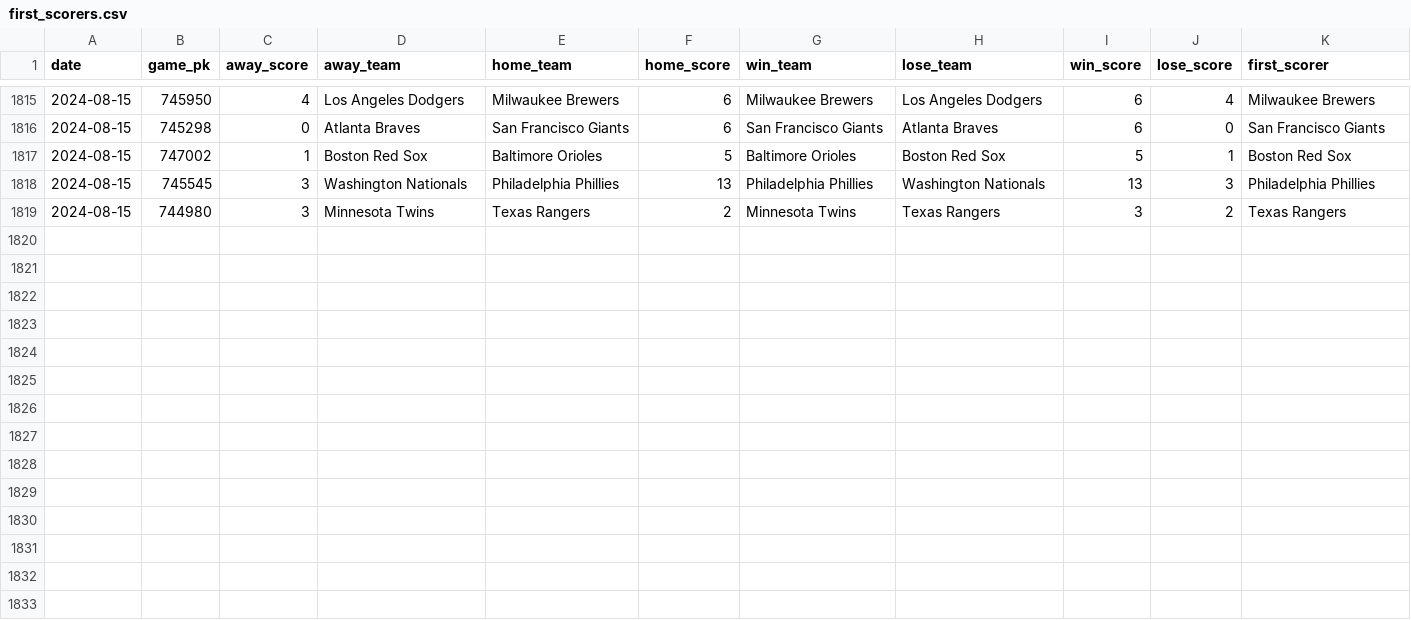
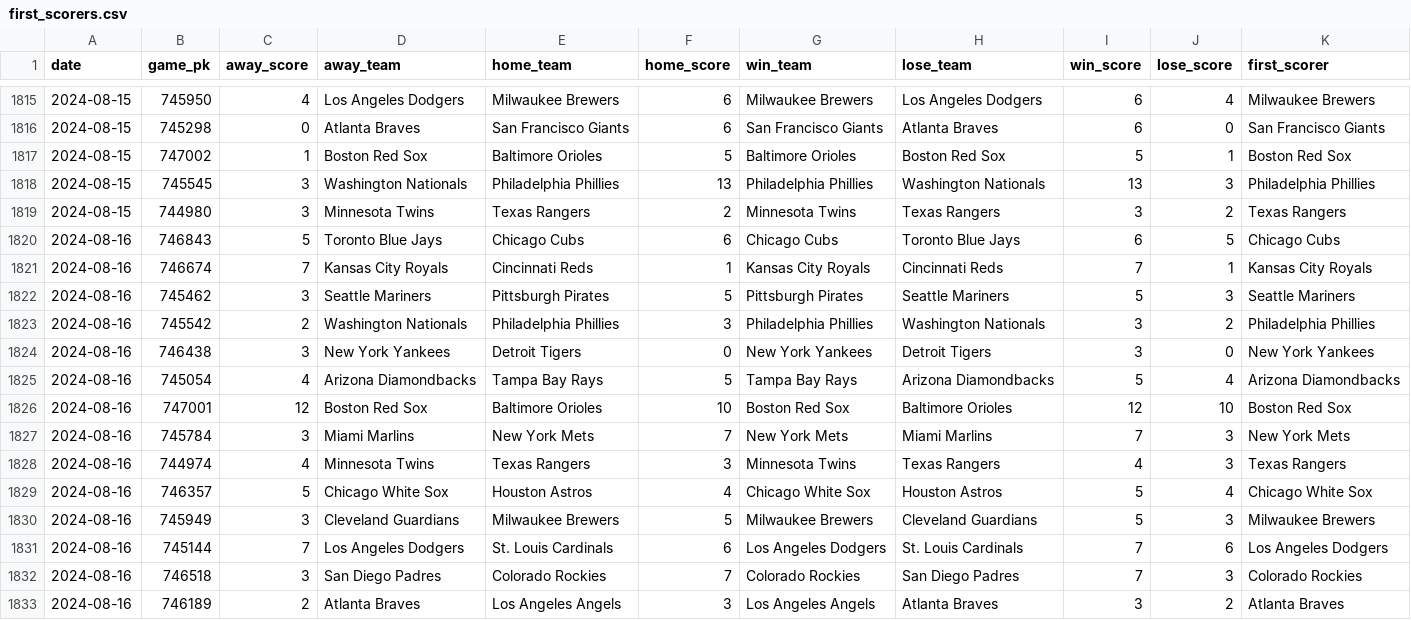
Before and after one commit to chadallison/mlb24, a CSV file: data/first_scorers.csv, drawn as a sheet; only a part is shown, gaps mark what is left out; the diff names each change by its address in the sheet, - before the commit and + after, or states it on an @@ line.

```diff
--- a/data/first_scorers.csv
+++ b/data/first_scorers.csv
+row 1820: 2024-08-16 | 746843 | 5 | Toronto Blue Jays | Chicago Cubs | 6 | Chicago Cubs | Toronto Blue Jays | 6 | 5 | Chicago Cubs
+row 1821: 2024-08-16 | 746674 | 7 | Kansas City Royals | Cincinnati Reds | 1 | Kansas City Royals | Cincinnati Reds | 7 | 1 | Kansas City Royals
+row 1822: 2024-08-16 | 745462 | 3 | Seattle Mariners | Pittsburgh Pirates | 5 | Pittsburgh Pirates | Seattle Mariners | 5 | 3 | Seattle Mariners
+row 1823: 2024-08-16 | 745542 | 2 | Washington Nationals | Philadelphia Phillies | 3 | Philadelphia Phillies | Washington Nationals | 3 | 2 | Philadelphia Phillies
+row 1824: 2024-08-16 | 746438 | 3 | New York Yankees | Detroit Tigers | 0 | New York Yankees | Detroit Tigers | 3 | 0 | New York Yankees
+row 1825: 2024-08-16 | 745054 | 4 | Arizona Diamondbacks | Tampa Bay Rays | 5 | Tampa Bay Rays | Arizona Diamondbacks | 5 | 4 | Arizona Diamondbacks
+row 1826: 2024-08-16 | 747001 | 12 | Boston Red Sox | Baltimore Orioles | 10 | Boston Red Sox | Baltimore Orioles | 12 | 10 | Boston Red Sox
+row 1827: 2024-08-16 | 745784 | 3 | Miami Marlins | New York Mets | 7 | New York Mets | Miami Marlins | 7 | 3 | New York Mets
+row 1828: 2024-08-16 | 744974 | 4 | Minnesota Twins | Texas Rangers | 3 | Minnesota Twins | Texas Rangers | 4 | 3 | Texas Rangers
+row 1829: 2024-08-16 | 746357 | 5 | Chicago White Sox | Houston Astros | 4 | Chicago White Sox | Houston Astros | 5 | 4 | Chicago White Sox
+row 1830: 2024-08-16 | 745949 | 3 | Cleveland Guardians | Milwaukee Brewers | 5 | Milwaukee Brewers | Cleveland Guardians | 5 | 3 | Milwaukee Brewers
+row 1831: 2024-08-16 | 745144 | 7 | Los Angeles Dodgers | St. Louis Cardinals | 6 | Los Angeles Dodgers | St. Louis Cardinals | 7 | 6 | Los Angeles Dodgers
+row 1832: 2024-08-16 | 746518 | 3 | San Diego Padres | Colorado Rockies | 7 | Colorado Rockies | San Diego Padres | 7 | 3 | Colorado Rockies
+row 1833: 2024-08-16 | 746189 | 2 | Atlanta Braves | Los Angeles Angels | 3 | Los Angeles Angels | Atlanta Braves | 3 | 2 | Atlanta Braves
```
Also changed, not shown: data/end_games.csv, data/first_inning_scores.csv, 24 other files.
